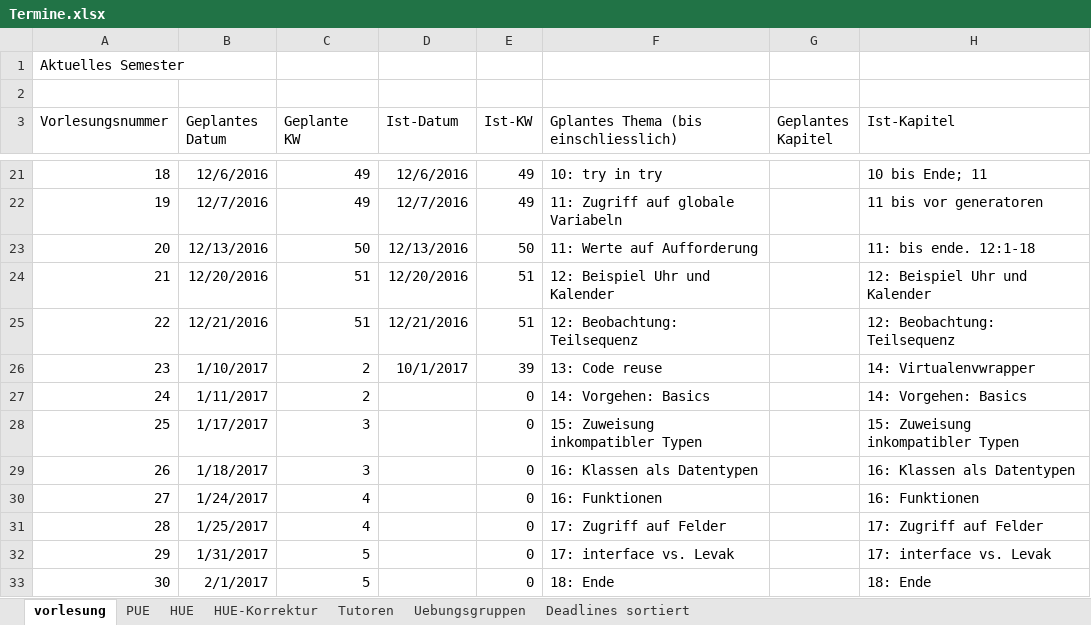
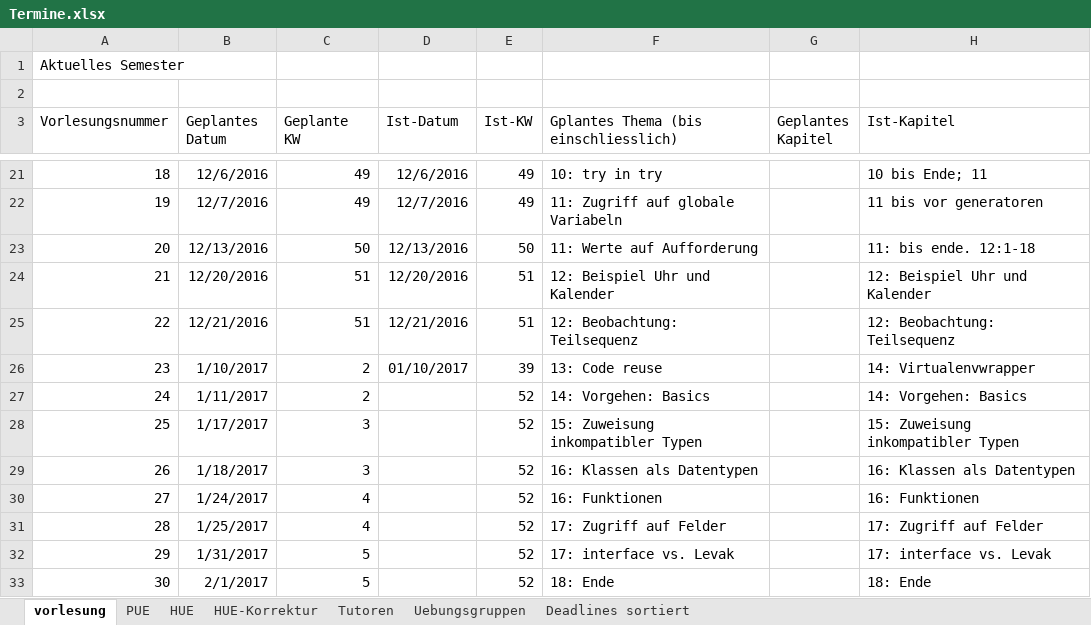
Before and after one commit to hkarl/gp1_upb, an Excel workbook: meetings/Termine.xlsx, sheet vorlesung, drawn as a sheet; only a part is shown, gaps mark what is left out; values as stored, in another font and other column widths than the file's, no borders; the diff names each change by its address in the sheet, - before the commit and + after, or states it on an @@ line.

```diff
--- a/meetings/Termine.xlsx (sheet vorlesung)
+++ b/meetings/Termine.xlsx (sheet vorlesung)
-D26 (Ist-Datum): 10/1/2017
+D26 (Ist-Datum): 01/10/2017
-E27:E33 (Ist-KW): 0
+E27:E33 (Ist-KW): 52
```
Also changed, not shown: sheet HUE, sheet HUE-Korrektur.
